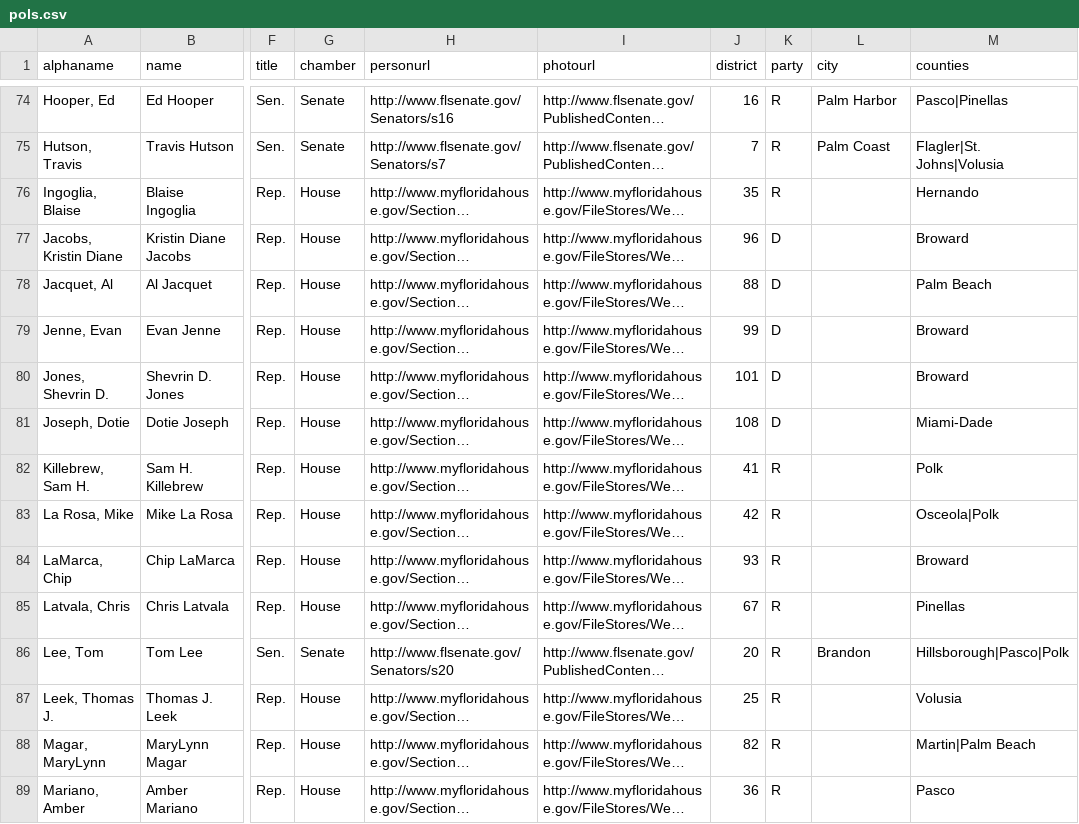
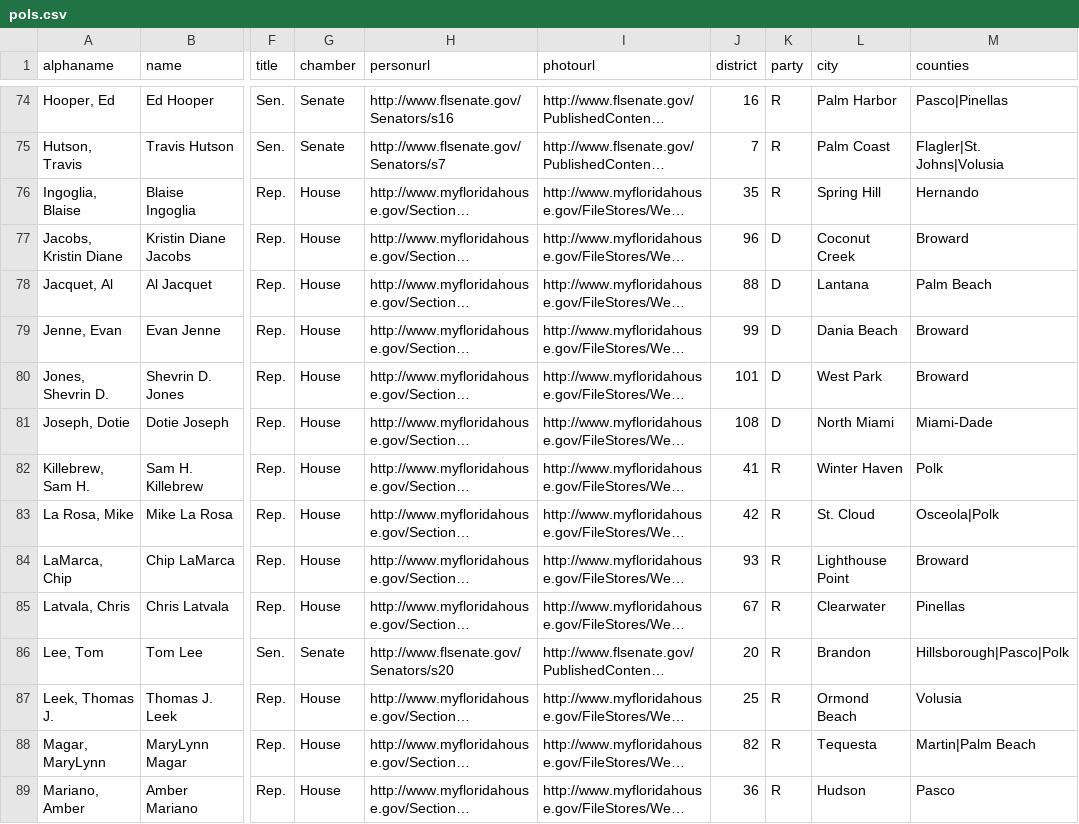
Before and after one commit to PalmBeachPost/SunshineScorecard, a CSV file: pols.csv, drawn as a sheet; only a part is shown, gaps mark what is left out; long unchanged cells end in …; the diff covers the shown part only; the diff names each change by its address in the sheet, - before the commit and + after, or states it on an @@ line.

Commit message:
Fix city handling

```diff
--- a/pols.csv
+++ b/pols.csv
-L76 (city): (empty)
+L76 (city): Spring Hill
-L77 (city): (empty)
+L77 (city): Coconut Creek
-L78 (city): (empty)
+L78 (city): Lantana
-L79 (city): (empty)
+L79 (city): Dania Beach
-L80 (city): (empty)
+L80 (city): West Park
-L81 (city): (empty)
+L81 (city): North Miami
-L82 (city): (empty)
+L82 (city): Winter Haven
-L83 (city): (empty)
+L83 (city): St. Cloud
-L84 (city): (empty)
+L84 (city): Lighthouse Point
-L85 (city): (empty)
+L85 (city): Clearwater
-L87 (city): (empty)
+L87 (city): Ormond Beach
-L88 (city): (empty)
+L88 (city): Tequesta
-L89 (city): (empty)
+L89 (city): Hudson
```
Also changed, not shown: 104 edited cells elsewhere in this file, 1 other file.
